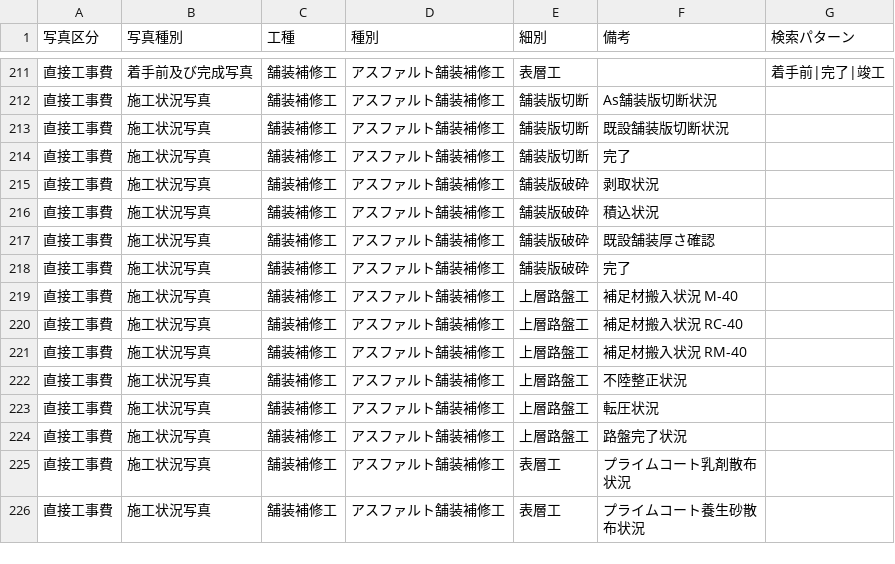
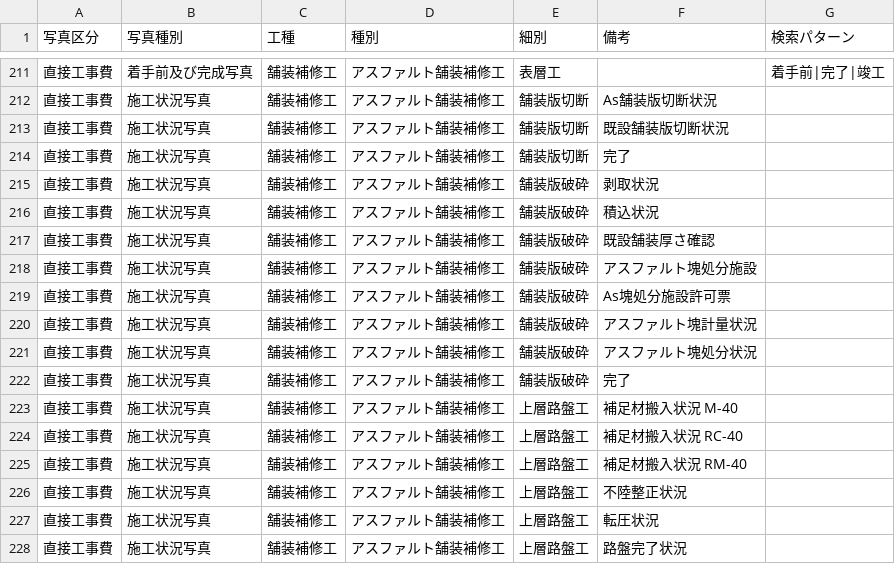
Before and after one commit to YuujiKamura/photo-ai-rust, a CSV file: master/construction_hierarchy.csv, drawn as a sheet; only a part is shown, gaps mark what is left out; the shorter side is filled out with more unchanged rows.

Commit message:
舗装補修工に処分関連4項目追加、プロンプトに処分関連説明追加

```diff
--- a/master/construction_hierarchy.csv
+++ b/master/construction_hierarchy.csv
@@ -217,2 +217,6 @@
 "直接工事費","施工状況写真","舗装補修工","アスファルト舗装補修工","舗装版破砕","既設舗装厚さ確認",""
+"直接工事費","施工状況写真","舗装補修工","アスファルト舗装補修工","舗装版破砕","アスファルト塊処分施設",""
+"直接工事費","施工状況写真","舗装補修工","アスファルト舗装補修工","舗装版破砕","As塊処分施設許可票",""
+"直接工事費","施工状況写真","舗装補修工","アスファルト舗装補修工","舗装版破砕","アスファルト塊計量状況",""
+"直接工事費","施工状況写真","舗装補修工","アスファルト舗装補修工","舗装版破砕","アスファルト塊処分状況",""
 "直接工事費","施工状況写真","舗装補修工","アスファルト舗装補修工","舗装版破砕","完了",""
```
Also changed, not shown: 1 other file.
